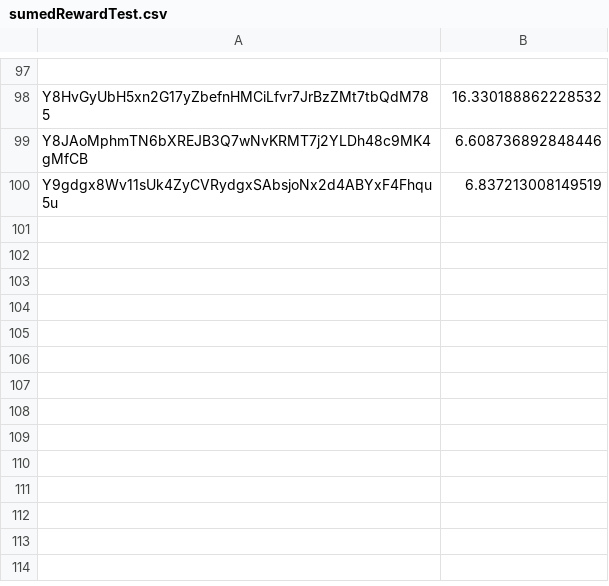
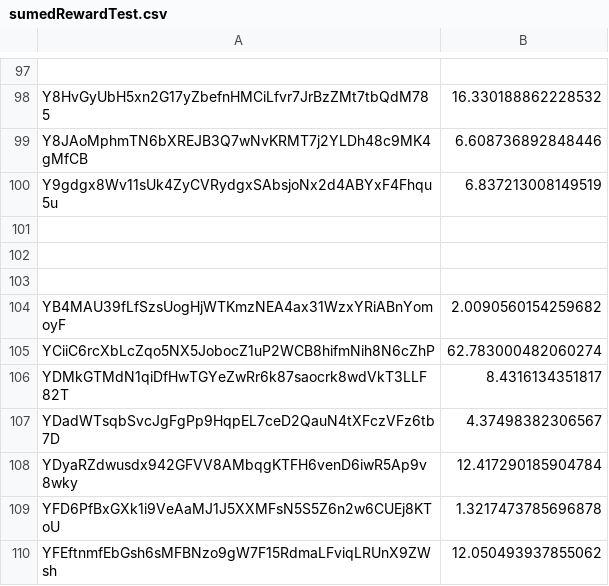
Before and after one commit to Coinversation/staticScripts, a CSV file: assets/sumedRewardTest.csv, drawn as a sheet; only a part is shown, gaps mark what is left out; the diff names each change by its address in the sheet, - before the commit and + after, or states it on an @@ line.

```diff
--- a/assets/sumedRewardTest.csv
+++ b/assets/sumedRewardTest.csv
+row 101: (empty)
+row 102: (empty)
+row 103: (empty)
+row 104: YB4MAU39fLfSzsUogHjWTKmzNEA4ax31WzxYRiABnYomoyF | 2.0090560154259682
+row 105: YCiiC6rcXbLcZqo5NX5JobocZ1uP2WCB8hifmNih8N6cZhP | 62.783000482060274
+row 106: YDMkGTMdN1qiDfHwTGYeZwRr6k87saocrk8wdVkT3LLF82T | 8.4316134351817
+row 107: YDadWTsqbSvcJgFgPp9HqpEL7ceD2QauN4tXFczVFz6tb7D | 4.37498382306567
+row 108: YDyaRZdwusdx942GFVV8AMbqgKTFH6venD6iwR5Ap9v8wky | 12.417290185904784
+row 109: YFD6PfBxGXk1i9VeAaMJ1J5XXMFsN5S5Z6n2w6CUEj8KToU | 1.3217473785696878
+row 110: YFEftnmfEbGsh6sMFBNzo9gW7F15RdmaLFviqLRUnX9ZWsh | 12.050493937855062
```
Also changed, not shown: assets/sumedReward.csv.
